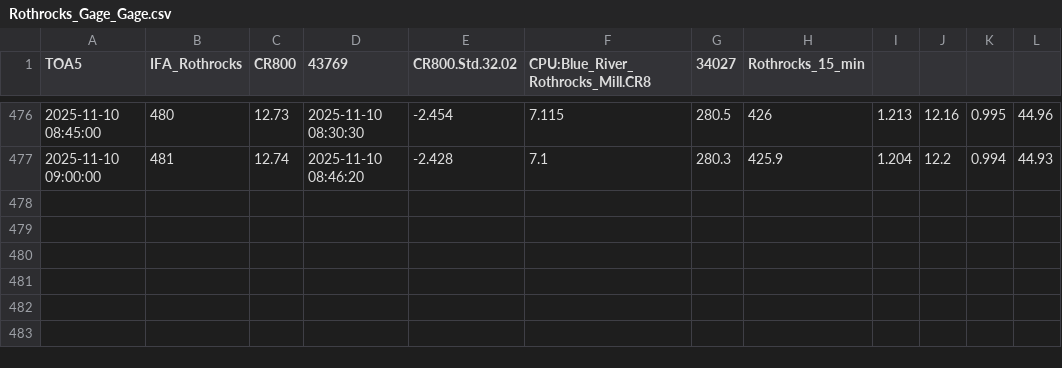
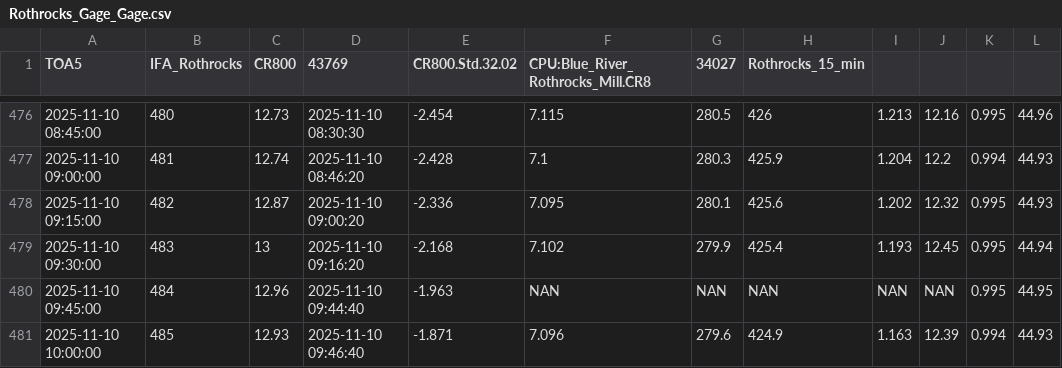
Before and after one commit to hfmanifold/Blue_River_Gages_ECI, a CSV file: data/Rothrocks_Gage_Gage.csv, drawn as a sheet; only a part is shown, gaps mark what is left out.

```diff
--- a/data/Rothrocks_Gage_Gage.csv
+++ b/data/Rothrocks_Gage_Gage.csv
@@ -477 +477,5 @@
 "2025-11-10 09:00:00",481,12.74,"2025-11-10 08:46:20",-2.428,7.1,280.3,425.9,1.204,12.2,0.994,44.93
+"2025-11-10 09:15:00",482,12.87,"2025-11-10 09:00:20",-2.336,7.095,280.1,425.6,1.202,12.32,0.995,44.93
+"2025-11-10 09:30:00",483,13,"2025-11-10 09:16:20",-2.168,7.102,279.9,425.4,1.193,12.45,0.995,44.94
+"2025-11-10 09:45:00",484,12.96,"2025-11-10 09:44:40",-1.963,"NAN","NAN","NAN","NAN","NAN",0.995,44.95
+"2025-11-10 10:00:00",485,12.93,"2025-11-10 09:46:40",-1.871,7.096,279.6,424.9,1.163,12.39,0.994,44.93
```
Also changed, not shown: data/Wyandotte_Lake_Gage.csv, 5 other files.
